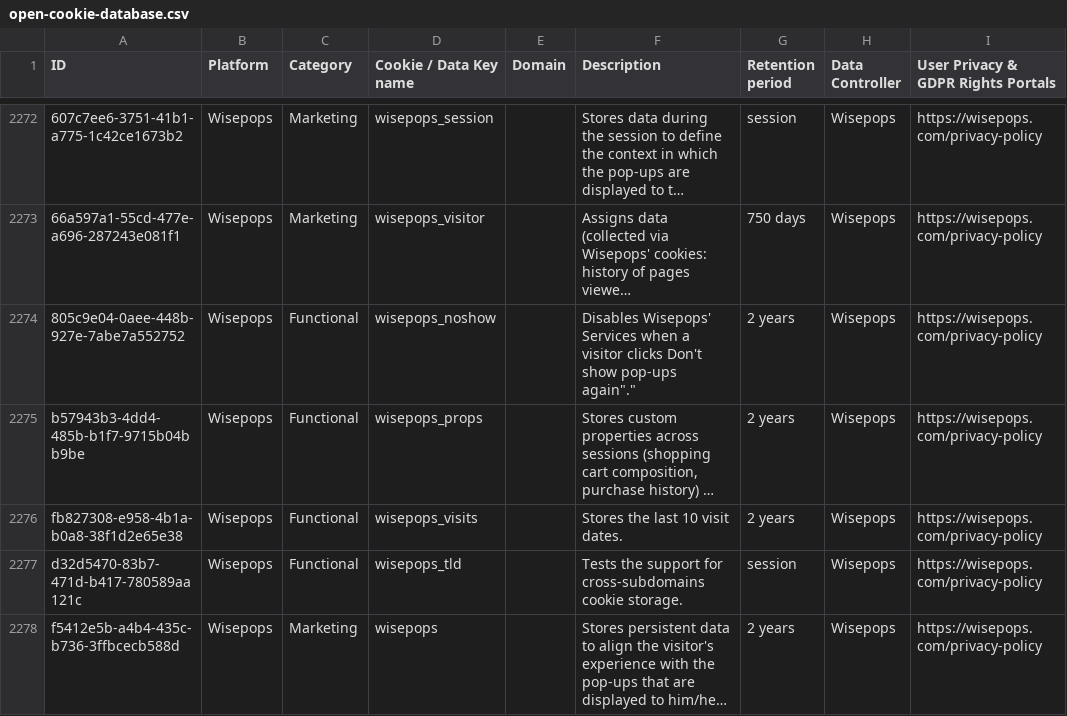
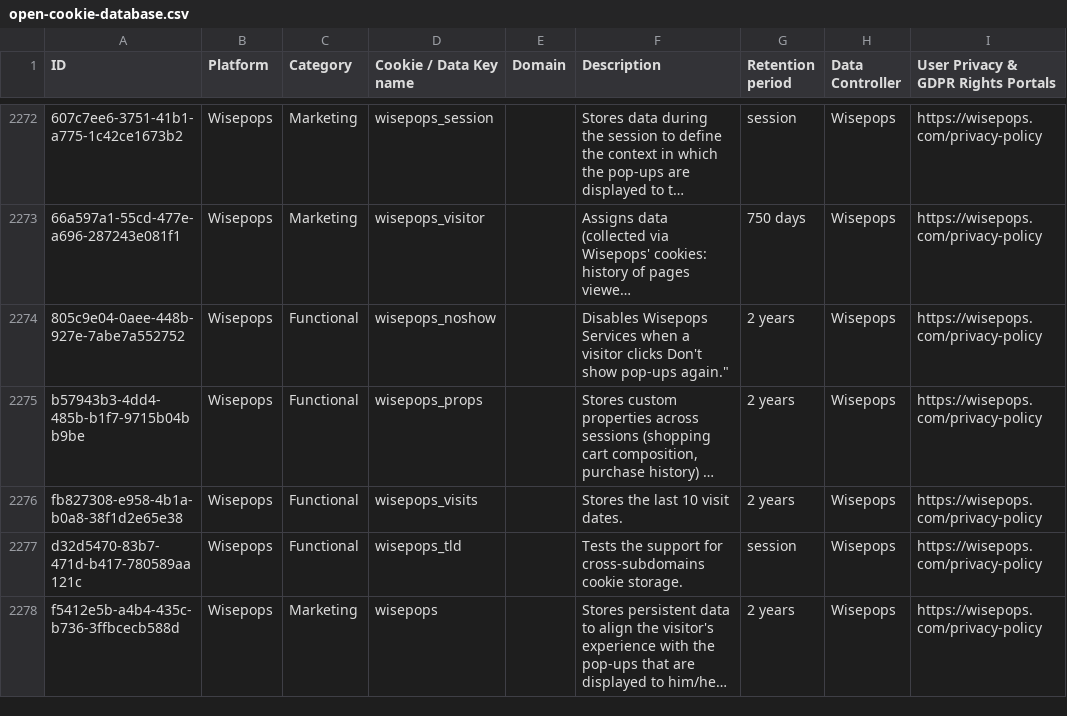
Before and after one commit to jkwakman/Open-Cookie-Database, a CSV file: open-cookie-database.csv, drawn as a sheet; only a part is shown, gaps mark what is left out; long unchanged cells end in …; the diff names each change by its address in the sheet, - before the commit and + after, or states it on an @@ line.

Commit message:
Fixed CSV problem

```diff
--- a/open-cookie-database.csv
+++ b/open-cookie-database.csv
-F2274 (Description): Disables Wisepops' Services when a visitor clicks Don't show pop-ups again"."
+F2274 (Description): Disables Wisepops Services when a visitor clicks Don't show pop-ups again."
```
